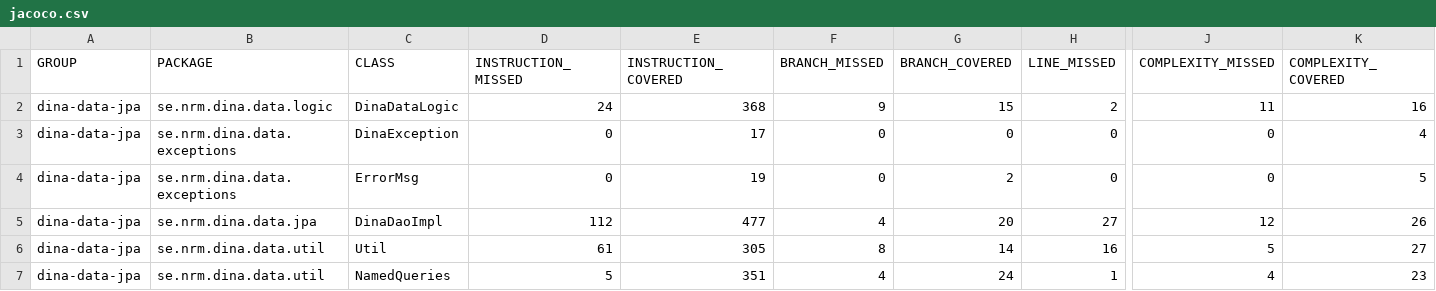
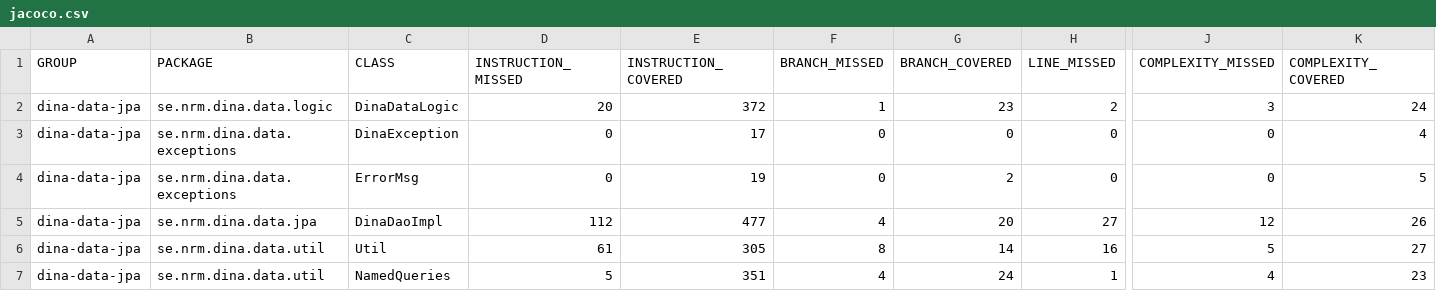
Before and after one commit to idali0226/dina-web, a CSV file: dina-data-jpa/target/site/jacoco/jacoco.csv, drawn as a sheet; only a part is shown, gaps mark what is left out; the diff names each change by its address in the sheet, - before the commit and + after, or states it on an @@ line.

```diff
--- a/dina-data-jpa/target/site/jacoco/jacoco.csv
+++ b/dina-data-jpa/target/site/jacoco/jacoco.csv
-D2 (INSTRUCTION_MISSED): 24
+D2 (INSTRUCTION_MISSED): 20
-E2 (INSTRUCTION_COVERED): 368
+E2 (INSTRUCTION_COVERED): 372
-F2 (BRANCH_MISSED): 9
+F2 (BRANCH_MISSED): 1
-G2 (BRANCH_COVERED): 15
+G2 (BRANCH_COVERED): 23
-J2 (COMPLEXITY_MISSED): 11
+J2 (COMPLEXITY_MISSED): 3
-K2 (COMPLEXITY_COVERED): 16
+K2 (COMPLEXITY_COVERED): 24
```
Also changed, not shown: 51 other files.
